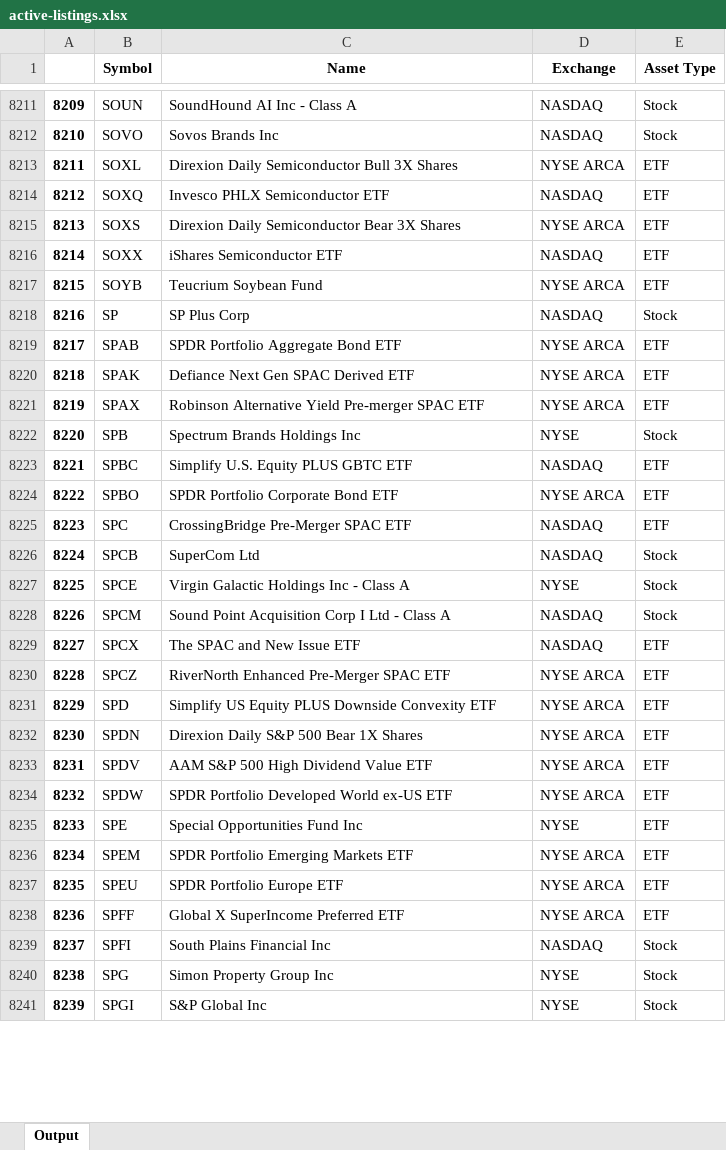
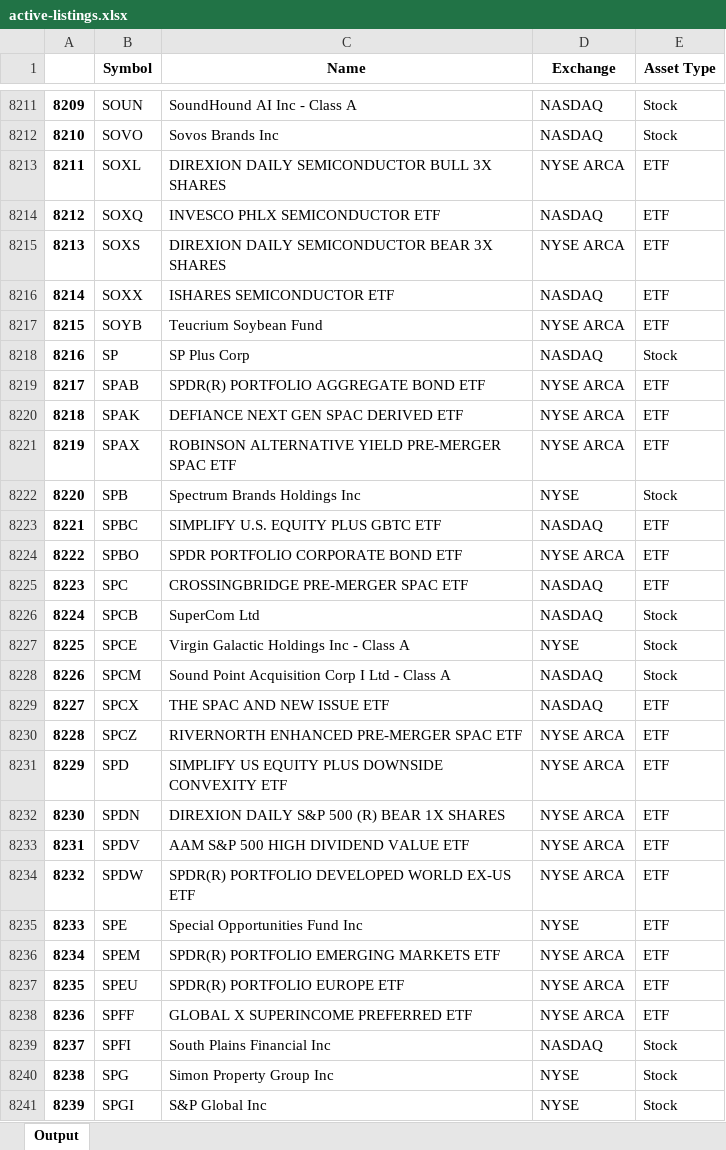
Before and after one commit to andrew-canaan/Fintech-Project, an Excel workbook: think tank/fundamentals/v1.1/active-listings.xlsx, sheet Output, drawn as a sheet; only a part is shown, gaps mark what is left out; values as stored, in another font and other column widths than the file's, no borders; the diff covers the shown part only; the diff names each change by its address in the sheet, - before the commit and + after, or states it on an @@ line.

```diff
--- a/think tank/fundamentals/v1.1/active-listings.xlsx (sheet Output)
+++ b/think tank/fundamentals/v1.1/active-listings.xlsx (sheet Output)
@@ column A renumbered from row 55 down @@
-C8213 (Name): Direxion Daily Semiconductor Bull 3X Shares
+C8213 (Name): DIREXION DAILY SEMICONDUCTOR BULL 3X SHARES
-C8214 (Name): Invesco PHLX Semiconductor ETF
+C8214 (Name): INVESCO PHLX SEMICONDUCTOR ETF
-C8215 (Name): Direxion Daily Semiconductor Bear 3X Shares
+C8215 (Name): DIREXION DAILY SEMICONDUCTOR BEAR 3X SHARES
-C8216 (Name): iShares Semiconductor ETF
+C8216 (Name): ISHARES SEMICONDUCTOR ETF
-C8219 (Name): SPDR Portfolio Aggregate Bond ETF
+C8219 (Name): SPDR(R) PORTFOLIO AGGREGATE BOND ETF
-C8220 (Name): Defiance Next Gen SPAC Derived ETF
+C8220 (Name): DEFIANCE NEXT GEN SPAC DERIVED ETF
-C8221 (Name): Robinson Alternative Yield Pre-merger SPAC ETF
+C8221 (Name): ROBINSON ALTERNATIVE YIELD PRE-MERGER SPAC ETF
-C8223 (Name): Simplify U.S. Equity PLUS GBTC ETF
+C8223 (Name): SIMPLIFY U.S. EQUITY PLUS GBTC ETF
-C8224 (Name): SPDR Portfolio Corporate Bond ETF
+C8224 (Name): SPDR PORTFOLIO CORPORATE BOND ETF
-C8225 (Name): CrossingBridge Pre-Merger SPAC ETF
+C8225 (Name): CROSSINGBRIDGE PRE-MERGER SPAC ETF
-C8229 (Name): The SPAC and New Issue ETF
+C8229 (Name): THE SPAC AND NEW ISSUE ETF
-C8230 (Name): RiverNorth Enhanced Pre-Merger SPAC ETF
+C8230 (Name): RIVERNORTH ENHANCED PRE-MERGER SPAC ETF
-C8231 (Name): Simplify US Equity PLUS Downside Convexity ETF
+C8231 (Name): SIMPLIFY US EQUITY PLUS DOWNSIDE CONVEXITY ETF
-C8232 (Name): Direxion Daily S&P 500 Bear 1X Shares
+C8232 (Name): DIREXION DAILY S&P 500 (R) BEAR 1X SHARES
-C8233 (Name): AAM S&P 500 High Dividend Value ETF
+C8233 (Name): AAM S&P 500 HIGH DIVIDEND VALUE ETF
-C8234 (Name): SPDR Portfolio Developed World ex-US ETF
+C8234 (Name): SPDR(R) PORTFOLIO DEVELOPED WORLD EX-US ETF
-C8236 (Name): SPDR Portfolio Emerging Markets ETF
+C8236 (Name): SPDR(R) PORTFOLIO EMERGING MARKETS ETF
-C8237 (Name): SPDR Portfolio Europe ETF
+C8237 (Name): SPDR(R) PORTFOLIO EUROPE ETF
-C8238 (Name): Global X SuperIncome Preferred ETF
+C8238 (Name): GLOBAL X SUPERINCOME PREFERRED ETF
```
Also changed, not shown: 4 added rows, 5 removed rows and 1865 edited cells elsewhere in this sheet, 9 other files.
